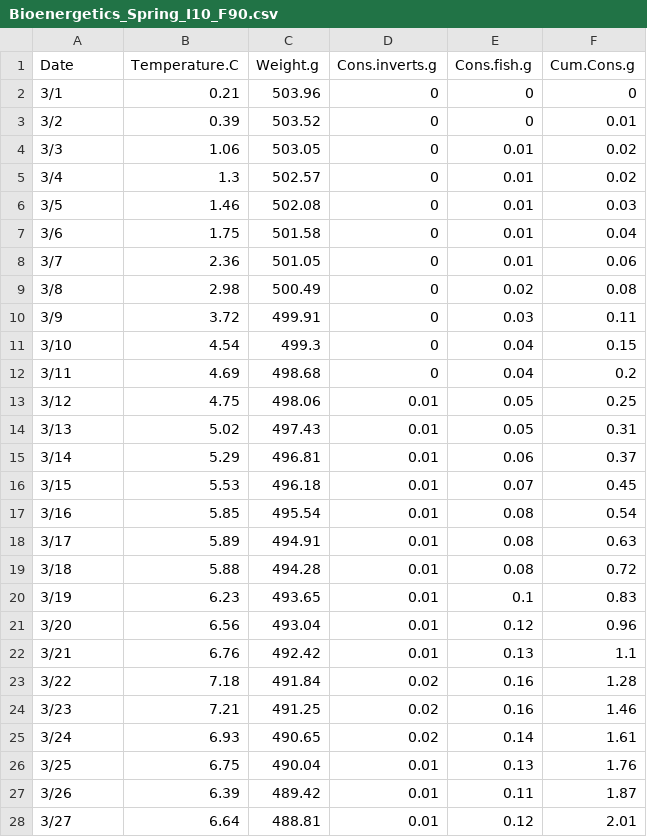
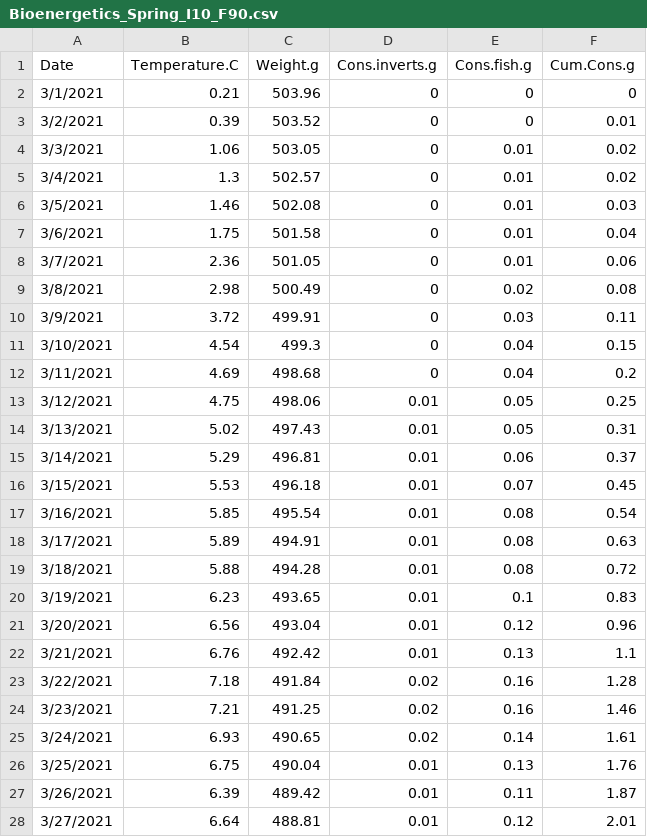
Before and after one commit to mackerman44/DeadwaterPaper, a CSV file: analysis/data/raw_data/Bioenergetics_Spring_I10_F90.csv, drawn as a sheet; only a part is shown; the diff covers the shown part only.

Commit message:
compiling bioenergetics results

```diff
--- a/analysis/data/raw_data/Bioenergetics_Spring_I10_F90.csv
+++ b/analysis/data/raw_data/Bioenergetics_Spring_I10_F90.csv
@@ -1,28 +1,28 @@
 Date,Temperature.C,Weight.g,Cons.inverts.g,Cons.fish.g,Cum.Cons.g
-3/1,0.21,503.96,0,0,0
-3/2,0.39,503.52,0,0,0.01
-3/3,1.06,503.05,0,0.01,0.02
-3/4,1.3,502.57,0,0.01,0.02
-3/5,1.46,502.08,0,0.01,0.03
-3/6,1.75,501.58,0,0.01,0.04
-3/7,2.36,501.05,0,0.01,0.06
-3/8,2.98,500.49,0,0.02,0.08
-3/9,3.72,499.91,0,0.03,0.11
-3/10,4.54,499.3,0,0.04,0.15
-3/11,4.69,498.68,0,0.04,0.2
-3/12,4.75,498.06,0.01,0.05,0.25
-3/13,5.02,497.43,0.01,0.05,0.31
-3/14,5.29,496.81,0.01,0.06,0.37
-3/15,5.53,496.18,0.01,0.07,0.45
-3/16,5.85,495.54,0.01,0.08,0.54
-3/17,5.89,494.91,0.01,0.08,0.63
-3/18,5.88,494.28,0.01,0.08,0.72
-3/19,6.23,493.65,0.01,0.1,0.83
-3/20,6.56,493.04,0.01,0.12,0.96
-3/21,6.76,492.42,0.01,0.13,1.1
-3/22,7.18,491.84,0.02,0.16,1.28
-3/23,7.21,491.25,0.02,0.16,1.46
-3/24,6.93,490.65,0.02,0.14,1.61
-3/25,6.75,490.04,0.01,0.13,1.76
-3/26,6.39,489.42,0.01,0.11,1.87
-3/27,6.64,488.81,0.01,0.12,2.01
+3/1/2021,0.21,503.96,0,0,0
+3/2/2021,0.39,503.52,0,0,0.01
+3/3/2021,1.06,503.05,0,0.01,0.02
+3/4/2021,1.3,502.57,0,0.01,0.02
+3/5/2021,1.46,502.08,0,0.01,0.03
+3/6/2021,1.75,501.58,0,0.01,0.04
+3/7/2021,2.36,501.05,0,0.01,0.06
+3/8/2021,2.98,500.49,0,0.02,0.08
+3/9/2021,3.72,499.91,0,0.03,0.11
+3/10/2021,4.54,499.3,0,0.04,0.15
+3/11/2021,4.69,498.68,0,0.04,0.2
+3/12/2021,4.75,498.06,0.01,0.05,0.25
+3/13/2021,5.02,497.43,0.01,0.05,0.31
+3/14/2021,5.29,496.81,0.01,0.06,0.37
+3/15/2021,5.53,496.18,0.01,0.07,0.45
+3/16/2021,5.85,495.54,0.01,0.08,0.54
+3/17/2021,5.89,494.91,0.01,0.08,0.63
+3/18/2021,5.88,494.28,0.01,0.08,0.72
+3/19/2021,6.23,493.65,0.01,0.1,0.83
+3/20/2021,6.56,493.04,0.01,0.12,0.96
+3/21/2021,6.76,492.42,0.01,0.13,1.1
+3/22/2021,7.18,491.84,0.02,0.16,1.28
+3/23/2021,7.21,491.25,0.02,0.16,1.46
+3/24/2021,6.93,490.65,0.02,0.14,1.61
+3/25/2021,6.75,490.04,0.01,0.13,1.76
+3/26/2021,6.39,489.42,0.01,0.11,1.87
+3/27/2021,6.64,488.81,0.01,0.12,2.01
```
Also changed, not shown: 65 edited cells elsewhere in this file, analysis/data/raw_data/Bioenergetics_Spring_I20_F80.csv, analysis/data/raw_data/Bioenergetics_Spring_I30_F70.csv, 29 other files.
